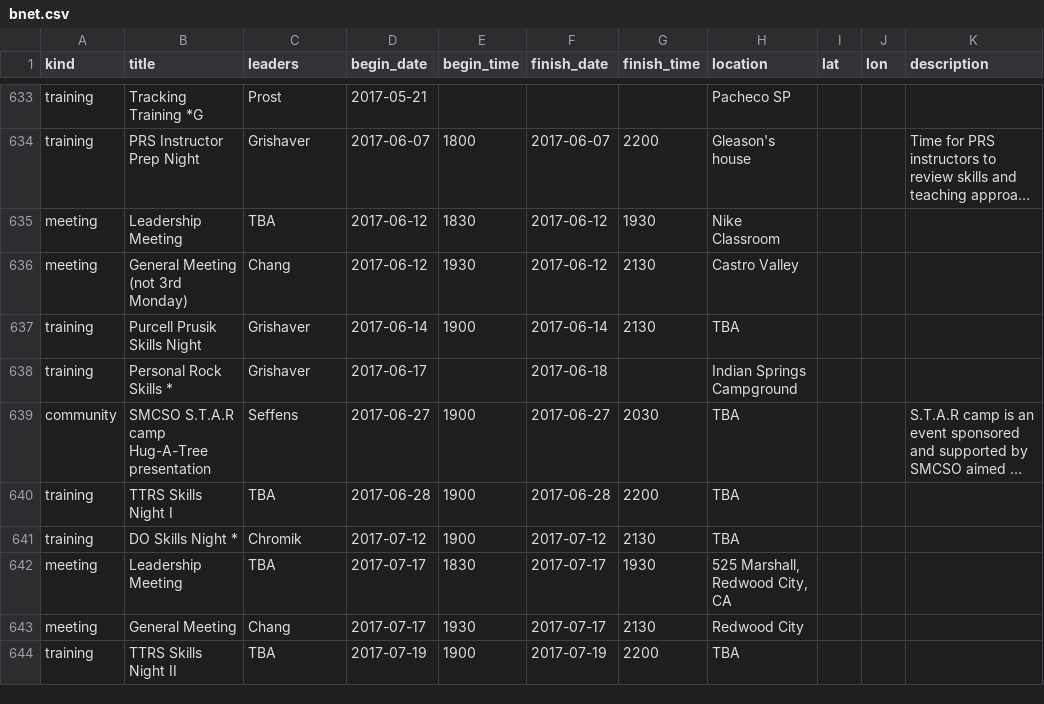
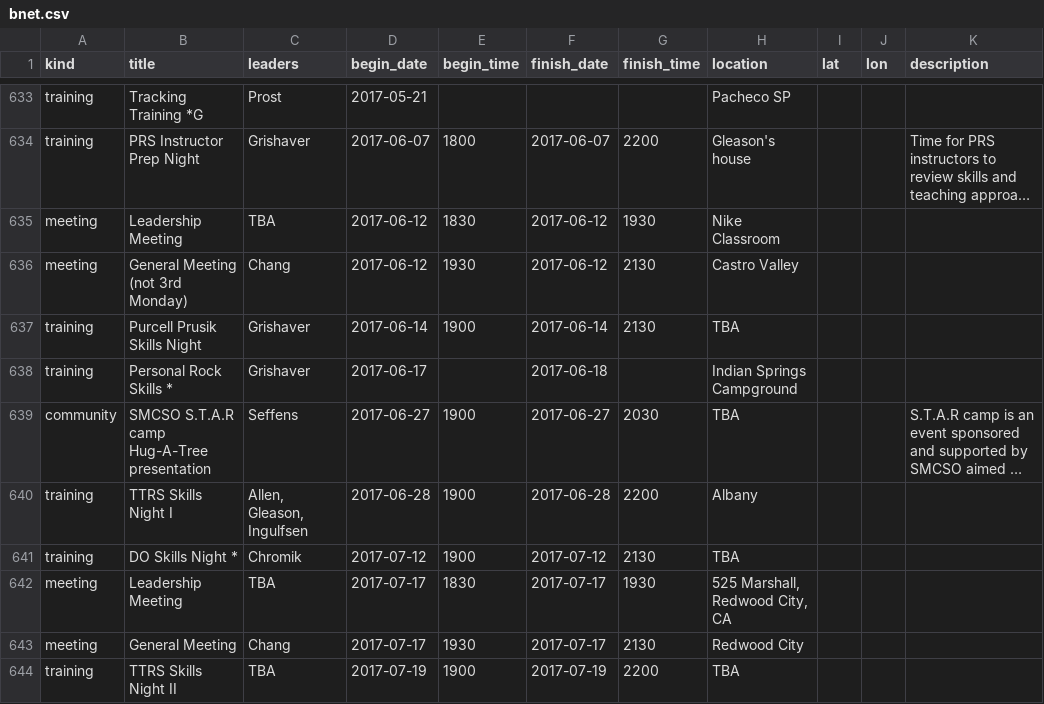
Before and after one commit to kantarjiev/BAMRU-Org, a CSV file: cal_data/bnet.csv, drawn as a sheet; only a part is shown, gaps mark what is left out; long unchanged cells end in …; the diff names each change by its address in the sheet, - before the commit and + after, or states it on an @@ line.

Commit message:
Update calendar data @ 17-06-05 22:00

```diff
--- a/cal_data/bnet.csv
+++ b/cal_data/bnet.csv
-C640 (leaders): TBA
+C640 (leaders): Allen, Gleason, Ingulfsen
-H640 (location): TBA
+H640 (location): Albany
```
Also changed, not shown: 1 other file.
